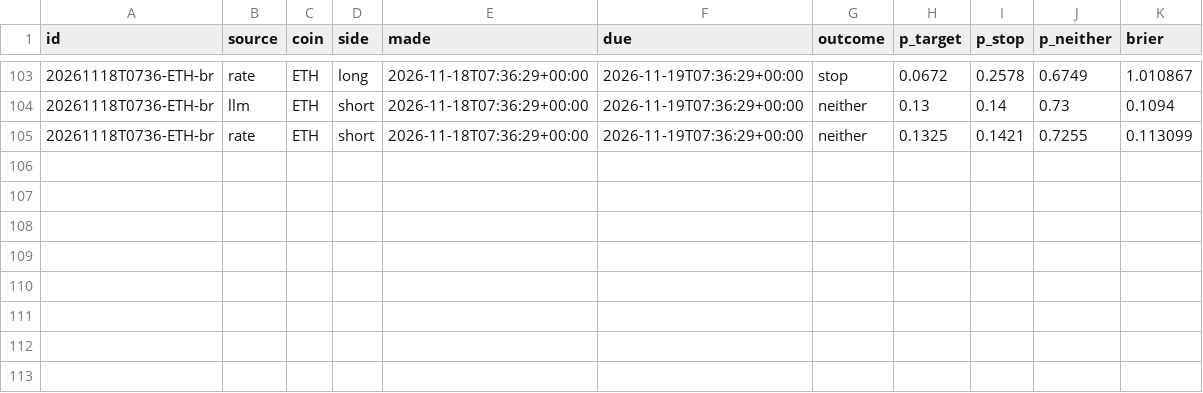
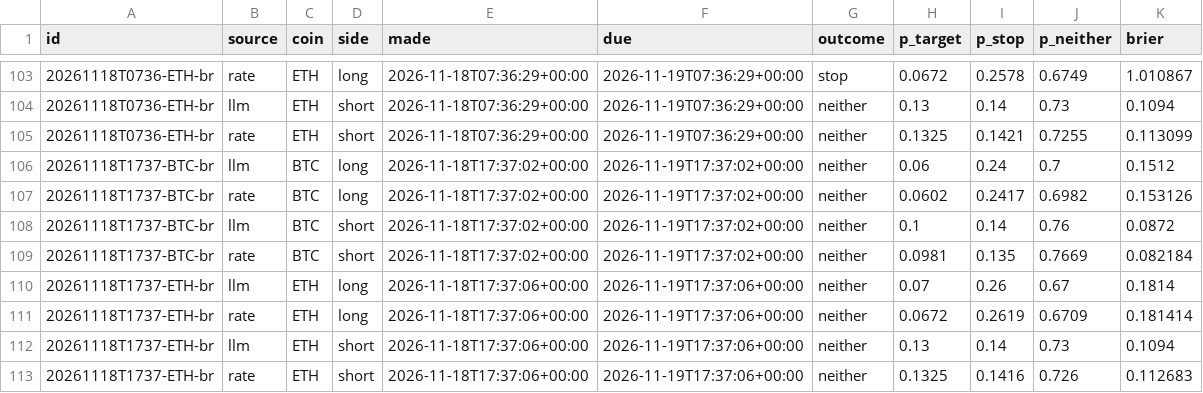
Before and after one commit to DharmikGohil/LLMTrading, a CSV file: paper/crypto/learn/bracket_scores.csv, drawn as a sheet; only a part is shown, gaps mark what is left out.

Commit message:
Crypto desk 2026-11-19T22:45Z [skip ci]

```diff
--- a/paper/crypto/learn/bracket_scores.csv
+++ b/paper/crypto/learn/bracket_scores.csv
@@ -105 +105,9 @@ id,source,coin,side,made,due,outcome,p_target,p_stop,p_neither,brier
 20261118T0736-ETH-br,rate,ETH,short,2026-11-18T07:36:29+00:00,2026-11-19T07:36:29+00:00,neither,0.1325,0.1421,0.7255,0.113099
+20261118T1737-BTC-br,llm,BTC,long,2026-11-18T17:37:02+00:00,2026-11-19T17:37:02+00:00,neither,0.06,0.24,0.7,0.1512
+20261118T1737-BTC-br,rate,BTC,long,2026-11-18T17:37:02+00:00,2026-11-19T17:37:02+00:00,neither,0.0602,0.2417,0.6982,0.153126
+20261118T1737-BTC-br,llm,BTC,short,2026-11-18T17:37:02+00:00,2026-11-19T17:37:02+00:00,neither,0.1,0.14,0.76,0.0872
+20261118T1737-BTC-br,rate,BTC,short,2026-11-18T17:37:02+00:00,2026-11-19T17:37:02+00:00,neither,0.0981,0.135,0.7669,0.082184
+20261118T1737-ETH-br,llm,ETH,long,2026-11-18T17:37:06+00:00,2026-11-19T17:37:06+00:00,neither,0.07,0.26,0.67,0.1814
+20261118T1737-ETH-br,rate,ETH,long,2026-11-18T17:37:06+00:00,2026-11-19T17:37:06+00:00,neither,0.0672,0.2619,0.6709,0.181414
+20261118T1737-ETH-br,llm,ETH,short,2026-11-18T17:37:06+00:00,2026-11-19T17:37:06+00:00,neither,0.13,0.14,0.73,0.1094
+20261118T1737-ETH-br,rate,ETH,short,2026-11-18T17:37:06+00:00,2026-11-19T17:37:06+00:00,neither,0.1325,0.1416,0.726,0.112683
```
Also changed, not shown: paper/crypto/equity.csv, paper/crypto/learn/scores.csv, 3 other files.
